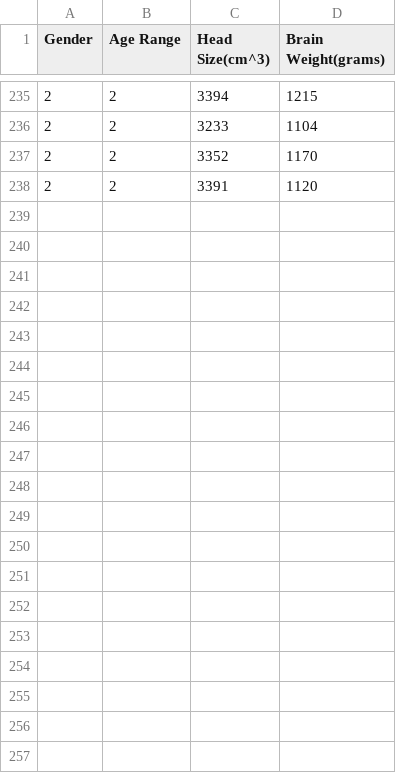
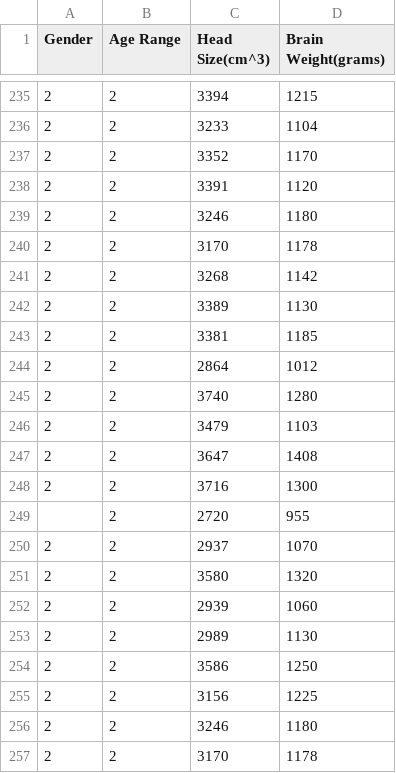
Before and after one commit to twadhwa/MACHINE_LEARNING-ALGORITHMS-, a CSV file: headbrain.csv, drawn as a sheet; only a part is shown, gaps mark what is left out; the diff covers the shown part only.

Commit message:
Update

```diff
--- a/headbrain.csv
+++ b/headbrain.csv
@@ -238 +238,20 @@ Gender,Age Range,Head Size(cm^3),Brain Weight(grams)
 2,2,3391,1120
+2,2,3246,1180
+2,2,3170,1178
+2,2,3268,1142
+2,2,3389,1130
+2,2,3381,1185
+2,2,2864,1012
+2,2,3740,1280
+2,2,3479,1103
+2,2,3647,1408
+2,2,3716,1300
+,2,2720,955
+2,2,2937,1070
+2,2,3580,1320
+2,2,2939,1060
+2,2,2989,1130
+2,2,3586,1250
+2,2,3156,1225
+2,2,3246,1180
+2,2,3170,1178
```
Also changed, not shown: 9 added rows elsewhere in this file.
